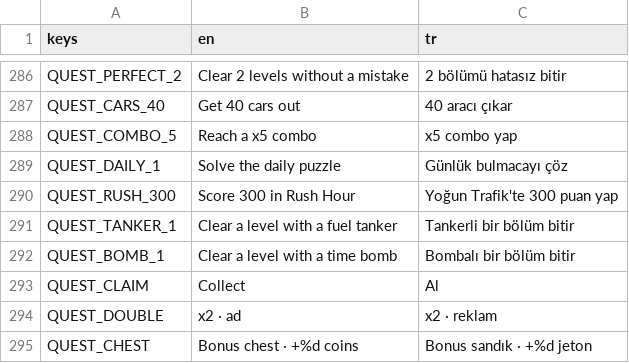
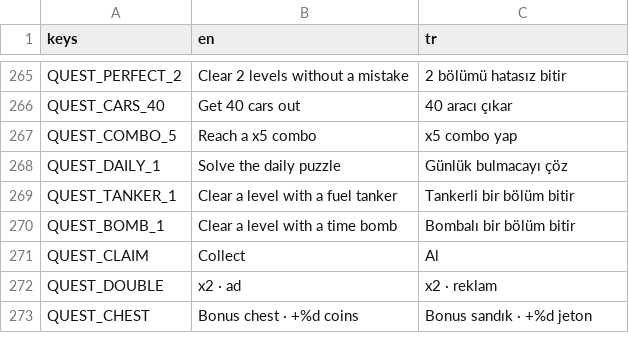
Before and after one commit to ismetcabbar9-oss/TRAFFIC-2D-, a CSV file: translations/strings.csv, drawn as a sheet; only a part is shown, gaps mark what is left out; the diff covers the shown part only; the diff names each change by its address in the sheet, - before the commit and + after, or states it on an @@ line.

```diff
--- a/translations/strings.csv
+++ b/translations/strings.csv
-row 290: QUEST_RUSH_300 | Score 300 in Rush Hour | Yoğun Trafik'te 300 puan yap
```
Also changed, not shown: 21 removed rows elsewhere in this file, 23 other files.
